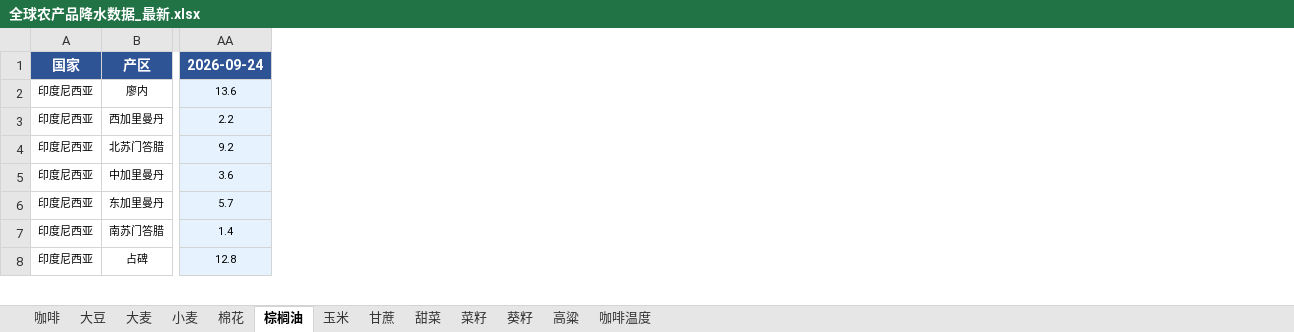
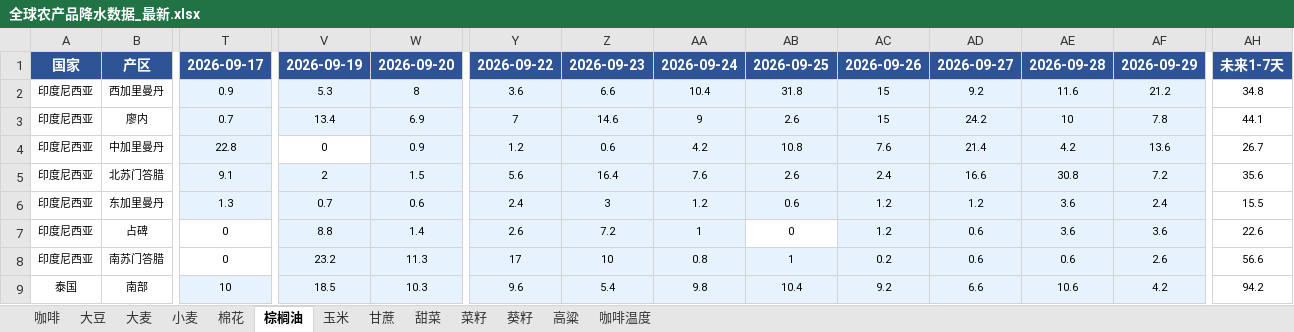
Before and after one commit to 2368846312-oss/ag-weather, an Excel workbook: 全球农产品降水数据_最新.xlsx, sheet 棕榈油, drawn as a sheet; only a part is shown, gaps mark what is left out; values as stored, in another font and other column widths than the file's, no borders; removed rows and columns are numbered as before the commit, all else as after; rows hold the shown columns only; the diff covers the shown part only; the diff names each change by its address in the sheet, - before the commit and + after, or states it on an @@ line.

```diff
--- a/全球农产品降水数据_最新.xlsx (sheet 棕榈油)
+++ b/全球农产品降水数据_最新.xlsx (sheet 棕榈油)
+column T, row 1: 2026-09-17; rows 3-4: 0.7 | 22.8; rows 6-7: 1.3 | 0
+column V, row 1: 2026-09-19; rows 3-4: 13.4 | 0; rows 6-7: 0.7 | 8.8
+column W, row 1: 2026-09-20; rows 3-4: 6.9 | 0.9; rows 6-7: 0.6 | 1.4
+column Y, row 1: 2026-09-22; rows 3-4: 7 | 1.2; rows 6-7: 2.4 | 2.6
+column Z, row 1: 2026-09-23; rows 3-4: 14.6 | 0.6; rows 6-7: 3 | 7.2
+column AB, row 1: 2026-09-25; rows 3-4: 2.6 | 10.8; rows 6-7: 0.6 | 0
+column AC, row 1: 2026-09-26; rows 3-4: 15 | 7.6; rows 6-7: 1.2 | 1.2
+column AD, row 1: 2026-09-27; rows 3-4: 24.2 | 21.4; rows 6-7: 1.2 | 0.6
+column AE, row 1: 2026-09-28; rows 3-4: 10 | 4.2; rows 6-7: 3.6 | 3.6
+column AF, row 1: 2026-09-29; rows 3-4: 7.8 | 13.6; rows 6-7: 2.4 | 3.6
+column AH, row 1: 未来1-7天; rows 3-4: 44.1 | 26.7; rows 6-7: 15.5 | 22.6
+row 2: 印度尼西亚 | 西加里曼丹 | 0.9 | 5.3 | 8 | 3.6 | 6.6 | 10.4 | 31.8 | 15 | 9.2 | 11.6 | 21.2 | 34.8
-AA3: 13.6
+AA3: 9
-row 3: 印度尼西亚 | 西加里曼丹 | 2.2
-row 4: 印度尼西亚 | 北苏门答腊 | 9.2
-AA4: 3.6
+AA4: 4.2
+row 5: 印度尼西亚 | 北苏门答腊 | 9.1 | 2 | 1.5 | 5.6 | 16.4 | 7.6 | 2.6 | 2.4 | 16.6 | 30.8 | 7.2 | 35.6
-AA6: 5.7
+AA6: 1.2
-row 7: 印度尼西亚 | 南苏门答腊 | 1.4
-AA7: 12.8
+AA7: 1
+row 8: 印度尼西亚 | 南苏门答腊 | 0 | 23.2 | 11.3 | 17 | 10 | 0.8 | 1 | 0.2 | 0.6 | 0.6 | 2.6 | 56.6
+row 9: 泰国 | 南部 | 10 | 18.5 | 10.3 | 9.6 | 5.4 | 9.8 | 10.4 | 9.2 | 6.6 | 10.6 | 4.2 | 94.2
```
Also changed, not shown: 4 added rows, 5 removed rows, 1 added column, 11 removed columns, 21 edited cells and cell formats elsewhere in this sheet, sheet 小麦, sheet 玉米, sheet 菜籽, sheet 咖啡温度, sheet 大豆, sheet 高粱, 6 more sheets, VHI_Data/VHI_最近6周汇总.xlsx.
